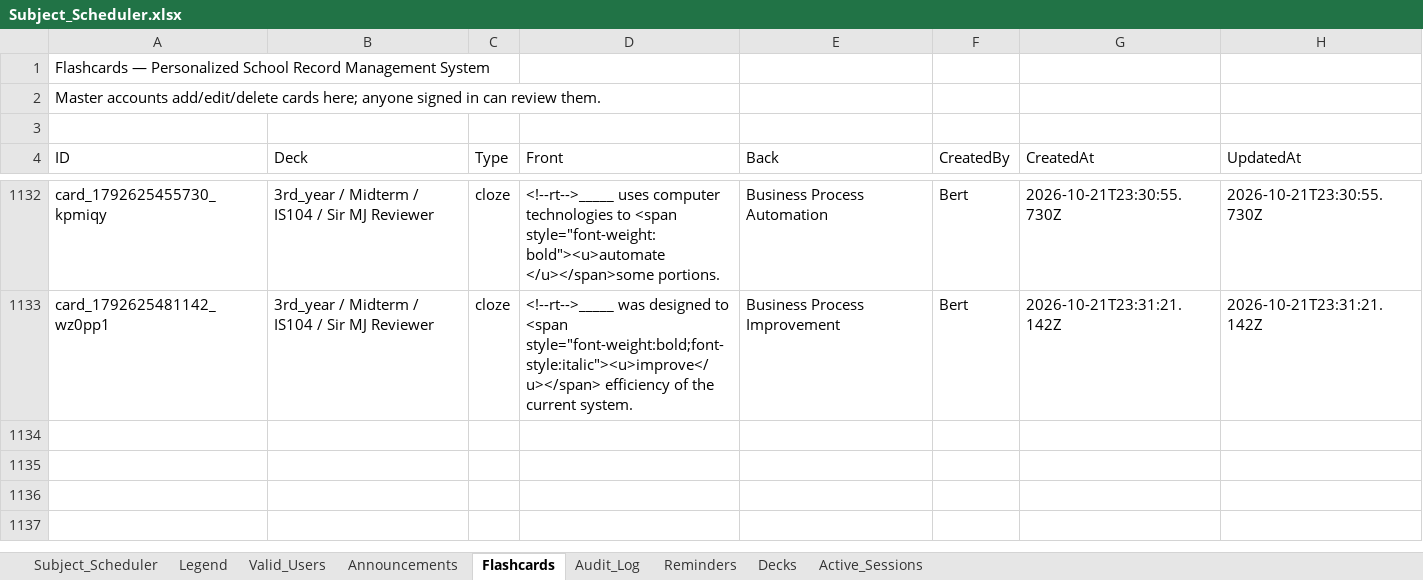
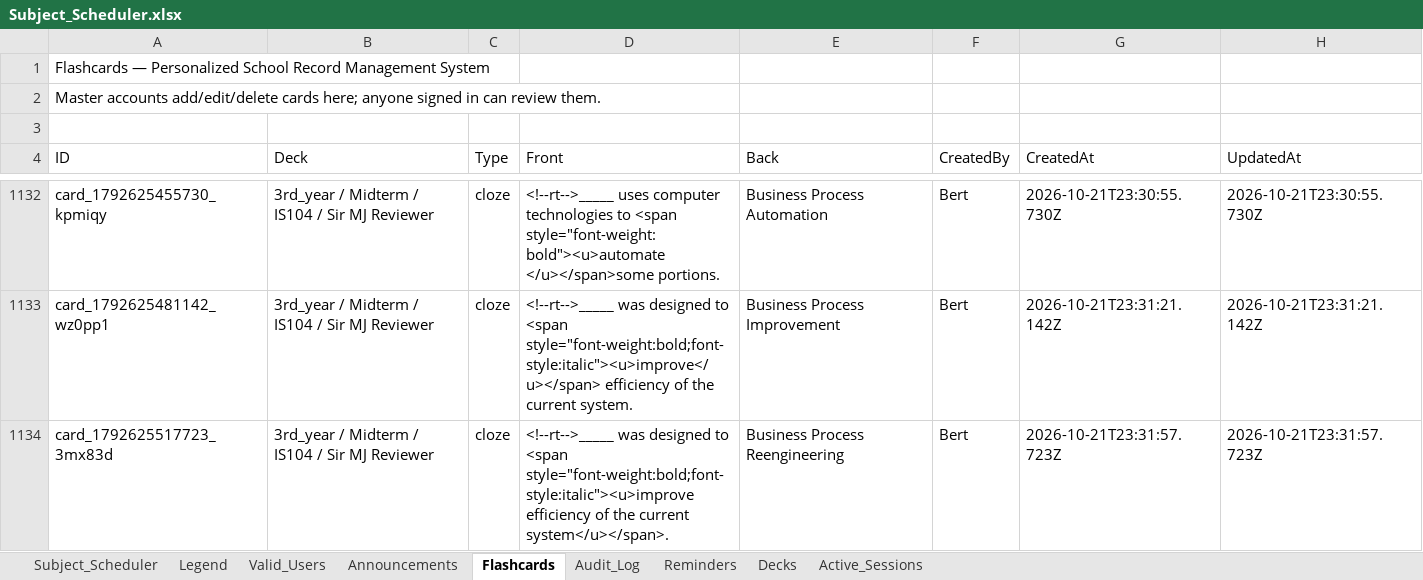
Before and after one commit to fielalbert2026/school-record-management-system, an Excel workbook: Subject_Scheduler.xlsx, sheet Flashcards, drawn as a sheet; only a part is shown, gaps mark what is left out; values as stored, in another font and other column widths than the file's, no borders; the diff names each change by its address in the sheet, - before the commit and + after, or states it on an @@ line.

Commit message:
Flashcards: Add Flashcard — by Bert

```diff
--- a/Subject_Scheduler.xlsx (sheet Flashcards)
+++ b/Subject_Scheduler.xlsx (sheet Flashcards)
+row 1134: card_1792625517723_3mx83d | 3rd_year / Midterm / IS104 / Sir MJ Reviewer | cloze | <!--rt-->_____ was designed to <span style="font-weight:bold;font-style:italic"><u>improve efficiency of the current system</u></span>. | Business Process Reengineering | Bert | 2026-10-21T23:31:57.723Z | 2026-10-21T23:31:57.723Z
```
Also changed, not shown: sheet Audit_Log.
